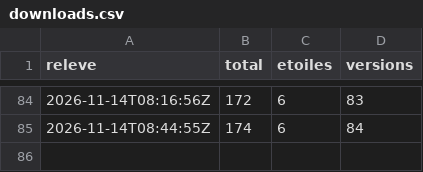
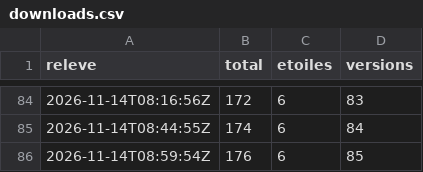
Before and after one commit to samirmedani/wispad, a CSV file: downloads.csv, drawn as a sheet; only a part is shown, gaps mark what is left out.

```diff
--- a/downloads.csv
+++ b/downloads.csv
@@ -85 +85,2 @@ releve,total,etoiles,versions
 2026-11-14T08:44:55Z,174,6,84
+2026-11-14T08:59:54Z,176,6,85
```
Also changed, not shown: 6 other files.
